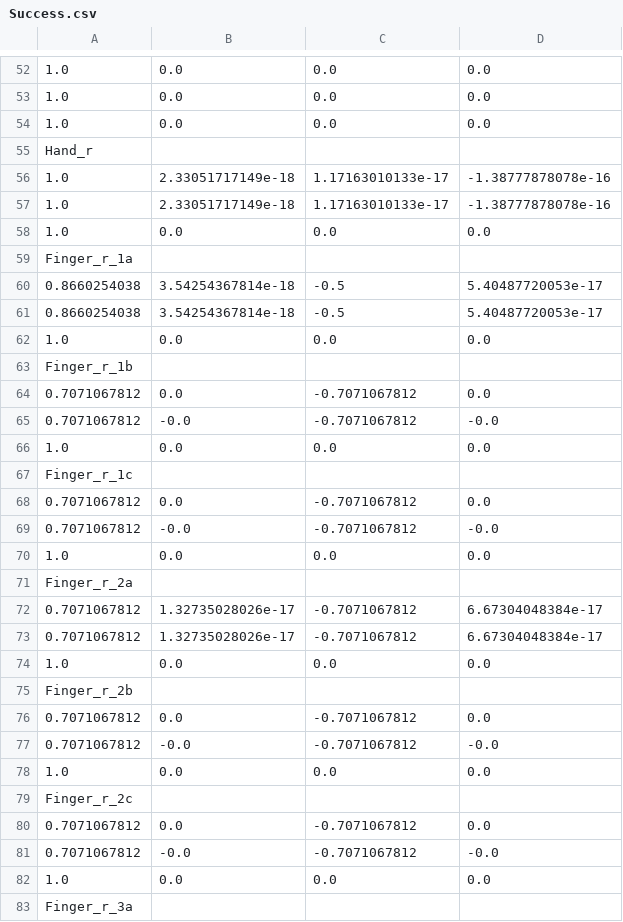
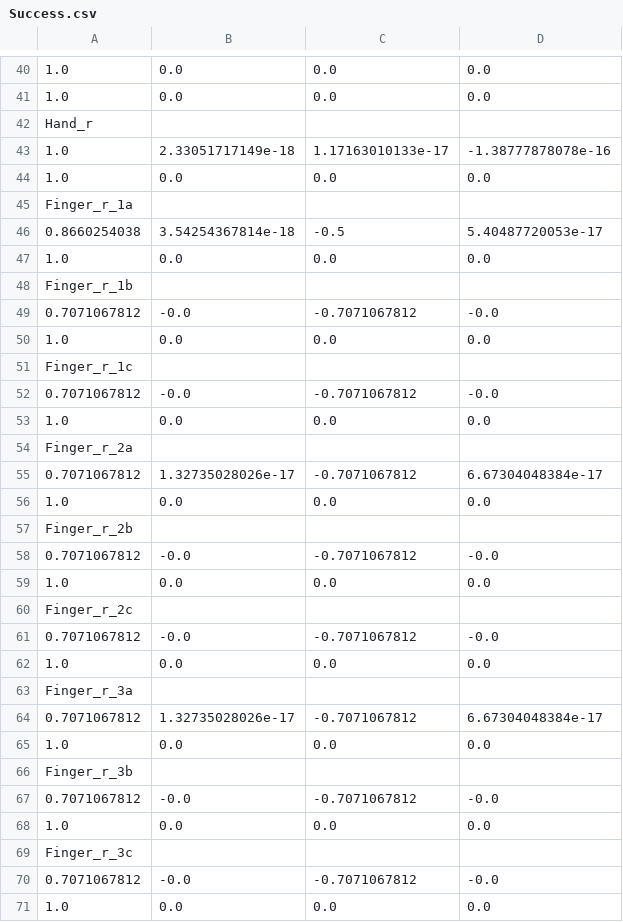
Before and after one commit to medioman22/Wearable-Software, a CSV file: States/Avatars/Human/Postures/Success.csv, drawn as a sheet; only a part is shown, gaps mark what is left out; the shorter side is filled out with more unchanged rows; the diff covers the shown part only; the diff names each change by its address in the sheet, - before the commit and + after, or states it on an @@ line.

```diff
--- a/States/Avatars/Human/Postures/Success.csv
+++ b/States/Avatars/Human/Postures/Success.csv
-row 54: 1.0 | 0.0 | 0.0 | 0.0
-row 56: 1.0 | 2.33051717149e-18 | 1.17163010133e-17 | -1.38777878078e-16
-row 61: 0.8660254038 | 3.54254367814e-18 | -0.5 | 5.40487720053e-17
-row 64: 0.7071067812 | 0.0 | -0.7071067812 | 0.0
-row 68: 0.7071067812 | 0.0 | -0.7071067812 | 0.0
-row 73: 0.7071067812 | 1.32735028026e-17 | -0.7071067812 | 6.67304048384e-17
-row 76: 0.7071067812 | 0.0 | -0.7071067812 | 0.0
-row 80: 0.7071067812 | 0.0 | -0.7071067812 | 0.0
```
Also changed, not shown: 40 removed rows elsewhere in this file, States/Avatars/Human/Postures/Default.csv, States/Avatars/Human/Postures/Fascination.csv, 21 other files.
